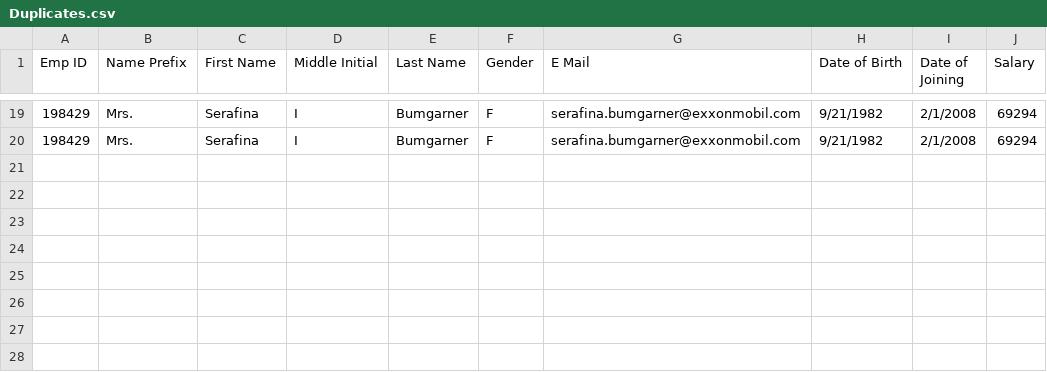
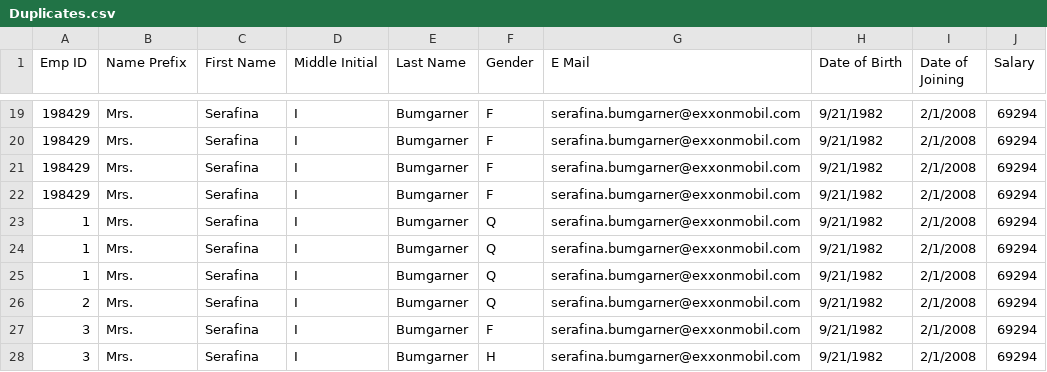
Before and after one commit to C-Platts/EmployeeProject, a CSV file: target/test-classes/Duplicates.csv, drawn as a sheet; only a part is shown, gaps mark what is left out.

Commit message:
Expanded test cases and found a bug where employees are checked on either their Ids or other attributes but not both

```diff
--- a/target/test-classes/Duplicates.csv
+++ b/target/test-classes/Duplicates.csv
@@ -20 +20,9 @@ Emp ID,Name Prefix,First Name,Middle Initial,Last Name,Gender,E Mail,Date of Bir
 198429,Mrs.,Serafina,I,Bumgarner,F,serafina.bumgarner@exxonmobil.com,9/21/1982,2/1/2008,69294
+198429,Mrs.,Serafina,I,Bumgarner,F,serafina.bumgarner@exxonmobil.com,9/21/1982,2/1/2008,69294
+198429,Mrs.,Serafina,I,Bumgarner,F,serafina.bumgarner@exxonmobil.com,9/21/1982,2/1/2008,69294
+1,Mrs.,Serafina,I,Bumgarner,Q,serafina.bumgarner@exxonmobil.com,9/21/1982,2/1/2008,69294
+1,Mrs.,Serafina,I,Bumgarner,Q,serafina.bumgarner@exxonmobil.com,9/21/1982,2/1/2008,69294
+1,Mrs.,Serafina,I,Bumgarner,Q,serafina.bumgarner@exxonmobil.com,9/21/1982,2/1/2008,69294
+2,Mrs.,Serafina,I,Bumgarner,Q,serafina.bumgarner@exxonmobil.com,9/21/1982,2/1/2008,69294
+3,Mrs.,Serafina,I,Bumgarner,F,serafina.bumgarner@exxonmobil.com,9/21/1982,2/1/2008,69294
+3,Mrs.,Serafina,I,Bumgarner,H,serafina.bumgarner@exxonmobil.com,9/21/1982,2/1/2008,69294
```
Also changed, not shown: target/test-classes/InvalidRecords.csv, 8 other files.
